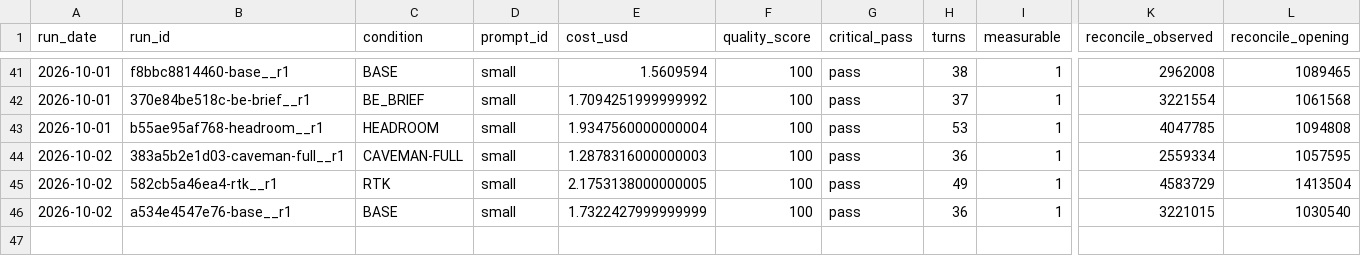
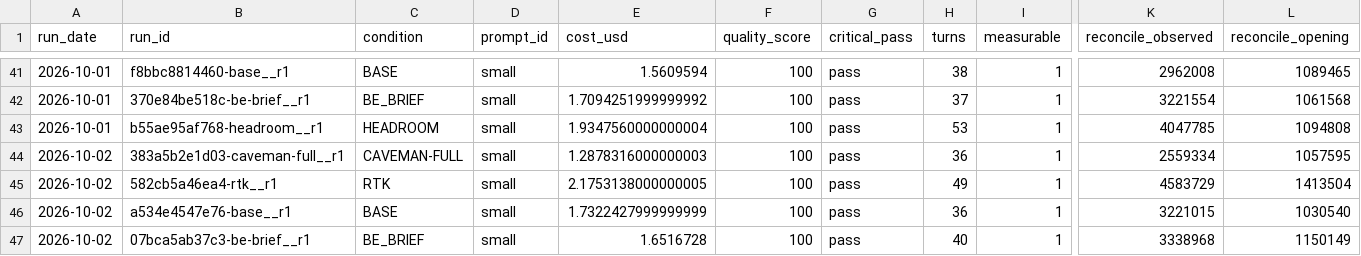
Before and after one commit to YangJunMan/claude-code-token-savings-benchmark, a CSV file: data/run-summary.csv, drawn as a sheet; only a part is shown, gaps mark what is left out; rows hold the shown columns only; the diff names each change by its address in the sheet, - before the commit and + after, or states it on an @@ line.

```diff
--- a/data/run-summary.csv
+++ b/data/run-summary.csv
+row 47: 2026-10-02 | 07bca5ab37c3-be-brief__r1 | BE_BRIEF | small | 1.6516728 | 100 | pass | 40 | 1 | 3338968 | 1150149
```
Also changed, not shown: data/activity-log.csv, data/comparison.csv, 1 other file.
